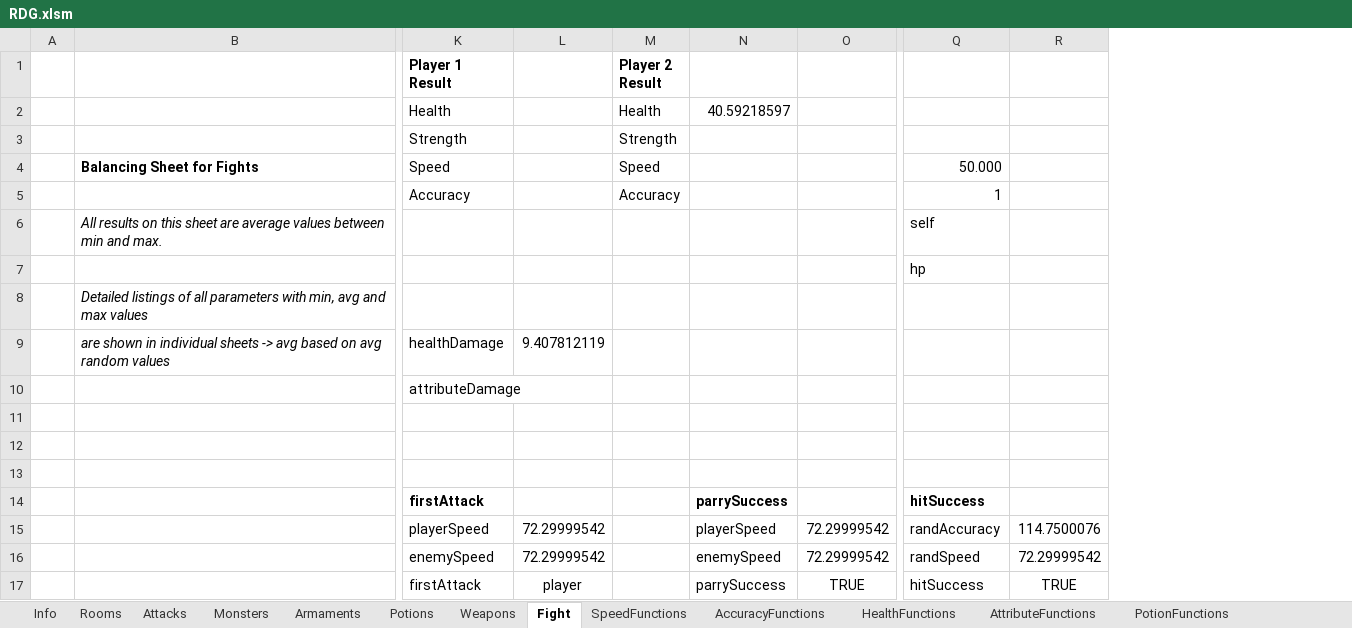
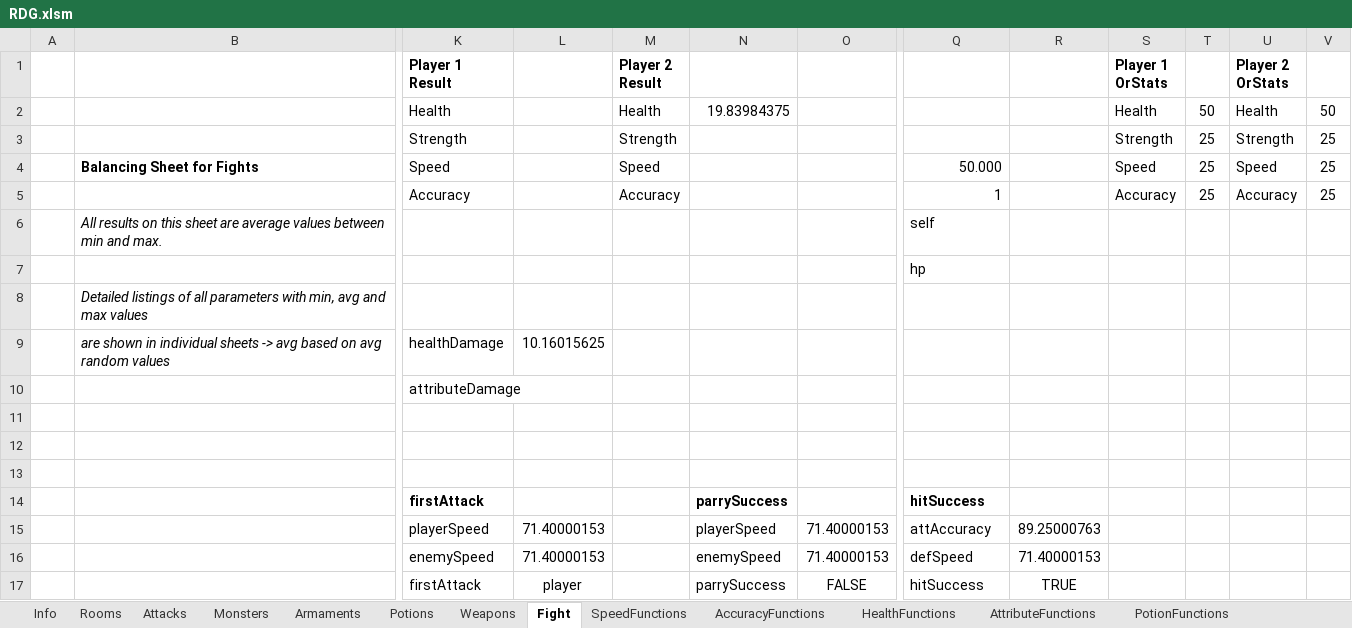
Before and after one commit to flohil/RDGcpp, an Excel workbook: RDG++/res/RDG.xlsm, sheet Fight, drawn as a sheet; only a part is shown, gaps mark what is left out; values as stored, in another font and other column widths than the file's, no borders; charts and pictures not drawn; removed rows and columns are numbered as before the commit, all else as after; rows hold the shown columns only; the diff names each change by its address in the sheet, - before the commit and + after, or states it on an @@ line.

```diff
--- a/RDG++/res/RDG.xlsm (sheet Fight)
+++ b/RDG++/res/RDG.xlsm (sheet Fight)
-column O, row 17: TRUE
+column O, row 17: FALSE
+column S (Player 1 OrStats), rows 2-5: Health | Strength | Speed | Accuracy
+column T, rows 2-5: 50 | 25 | 25 | 25
+column U (Player 2 OrStats), rows 2-5: Health | Strength | Speed | Accuracy
+column V, rows 2-5: 50 | 25 | 25 | 25
-N2: 40.59218597
+N2: 19.83984375
-L9: 9.407812119
+L9: 10.16015625
-row 15:  |  | playerSpeed | 72.29999542 |  | playerSpeed | 72.29999542 | randAccuracy | 114.7500076
-row 16:  |  | enemySpeed | 72.29999542 |  | enemySpeed | 72.29999542 | randSpeed | 72.29999542
+row 15:  |  | playerSpeed | 71.40000153 |  | playerSpeed | 71.40000153 | attAccuracy | 89.25000763
+row 16:  |  | enemySpeed | 71.40000153 |  | enemySpeed | 71.40000153 | defSpeed | 71.40000153
```
Also changed, not shown: sheet SpeedFunctions, sheet HealthFunctions, sheet AccuracyFunctions, sheet AttributeFunctions, 1 other file.
